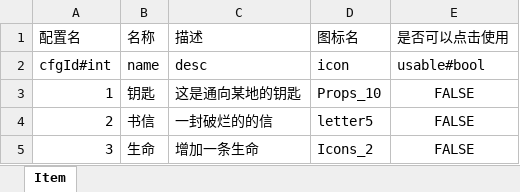
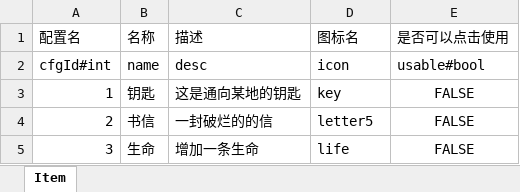
Before and after one commit to AisenQinjia/DarkestMoment, an Excel workbook: excel2json/excel/ItemConfig.xlsx, sheet Item, drawn as a sheet; values as stored, in another font and other column widths than the file's, no borders; the diff names each change by its address in the sheet, - before the commit and + after, or states it on an @@ line.

```diff
--- a/excel2json/excel/ItemConfig.xlsx (sheet Item)
+++ b/excel2json/excel/ItemConfig.xlsx (sheet Item)
-D3 (图标名): Props_10
+D3 (图标名): key
-D5 (图标名): Icons_2
+D5 (图标名): life
```
Also changed, not shown: 4 other files.
